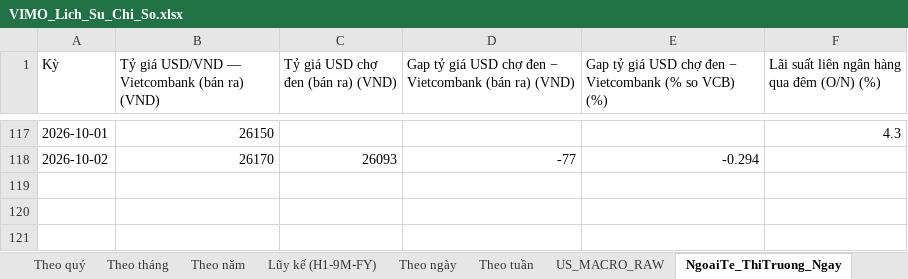
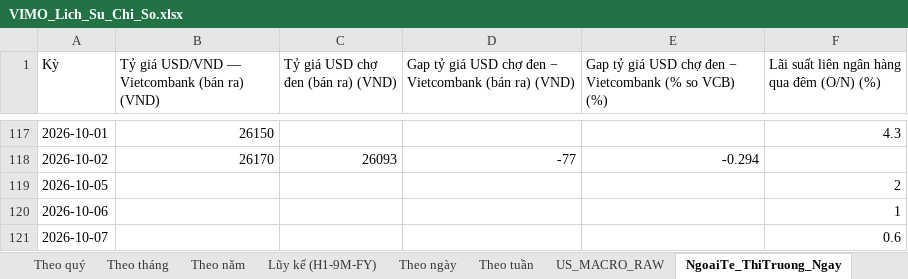
Before and after one commit to Truongutc/Phan-tich-FA, an Excel workbook: Bao cao/VIMO/VIMO_Lich_Su_Chi_So.xlsx, sheet NgoaiTe_ThiTruong_Ngay, drawn as a sheet; only a part is shown, gaps mark what is left out; values as stored, in another font and other column widths than the file's, no borders; 2 other sheets too large or unreadable and not compared; the diff names each change by its address in the sheet, - before the commit and + after, or states it on an @@ line.

```diff
--- a/Bao cao/VIMO/VIMO_Lich_Su_Chi_So.xlsx (sheet NgoaiTe_ThiTruong_Ngay)
+++ b/Bao cao/VIMO/VIMO_Lich_Su_Chi_So.xlsx (sheet NgoaiTe_ThiTruong_Ngay)
+row 119: 2026-10-05 |  |  |  |  | 2
+row 120: 2026-10-06 |  |  |  |  | 1
+row 121: 2026-10-07 |  |  |  |  | 0.6
```
Also changed, not shown: sheet NgoaiTe_ThiTruong_Thang, 7 other files.
